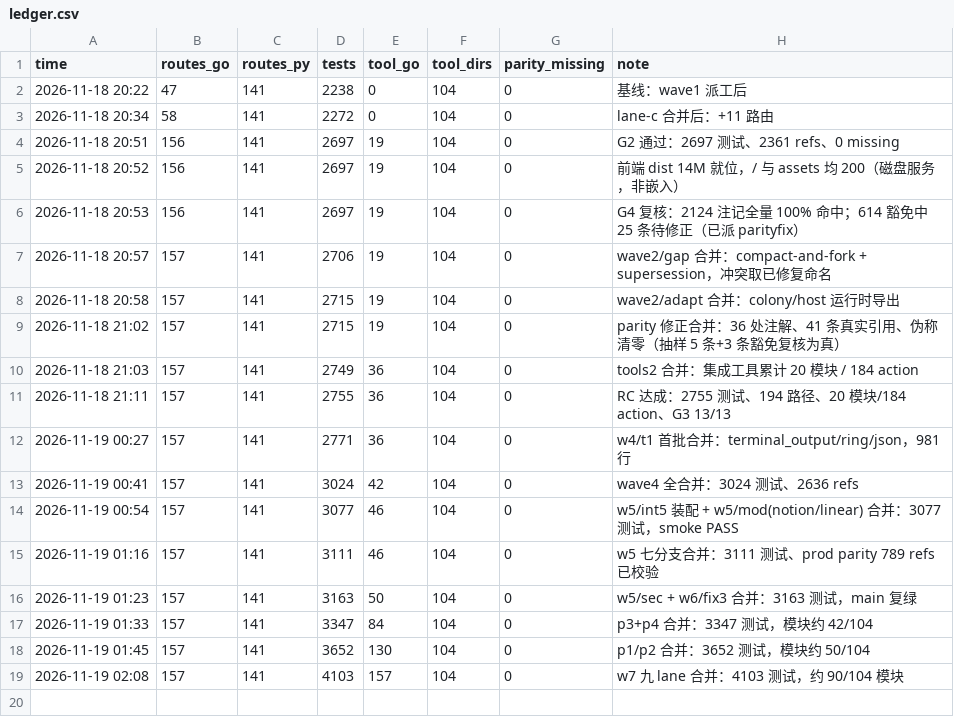
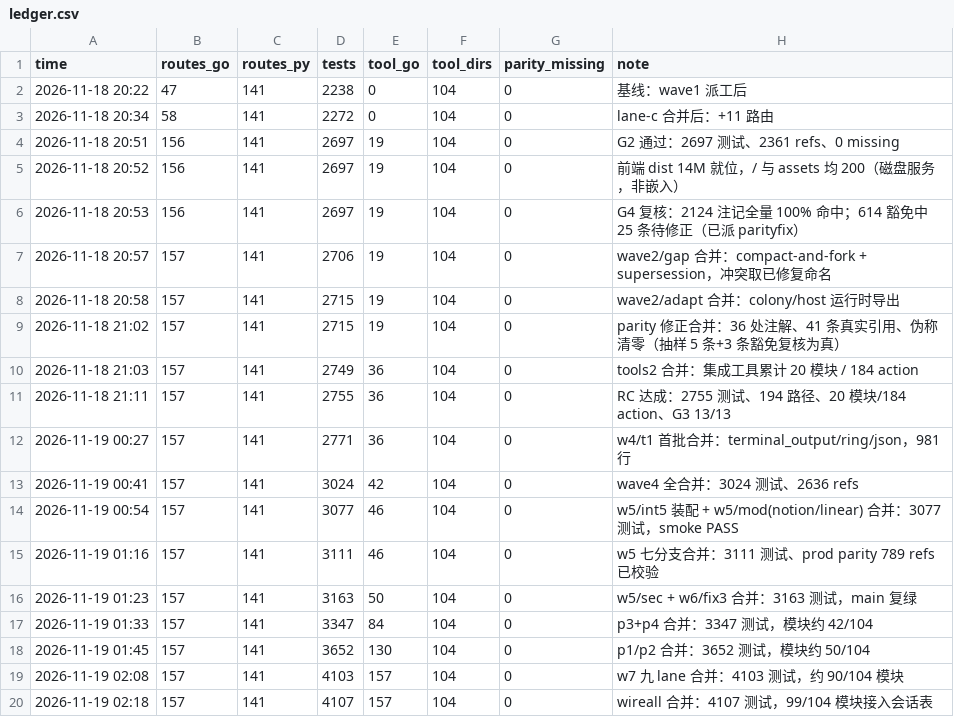
Before and after one commit to shark2202/go_hive, a CSV file: ledger.csv, drawn as a sheet; the diff names each change by its address in the sheet, - before the commit and + after, or states it on an @@ line.

```diff
--- a/ledger.csv
+++ b/ledger.csv
+row 20: 2026-11-19 02:18 | 157 | 141 | 4107 | 157 | 104 | 0 | wireall 合并：4107 测试，99/104 模块接入会话表
```
Also changed, not shown: 1 other file.
